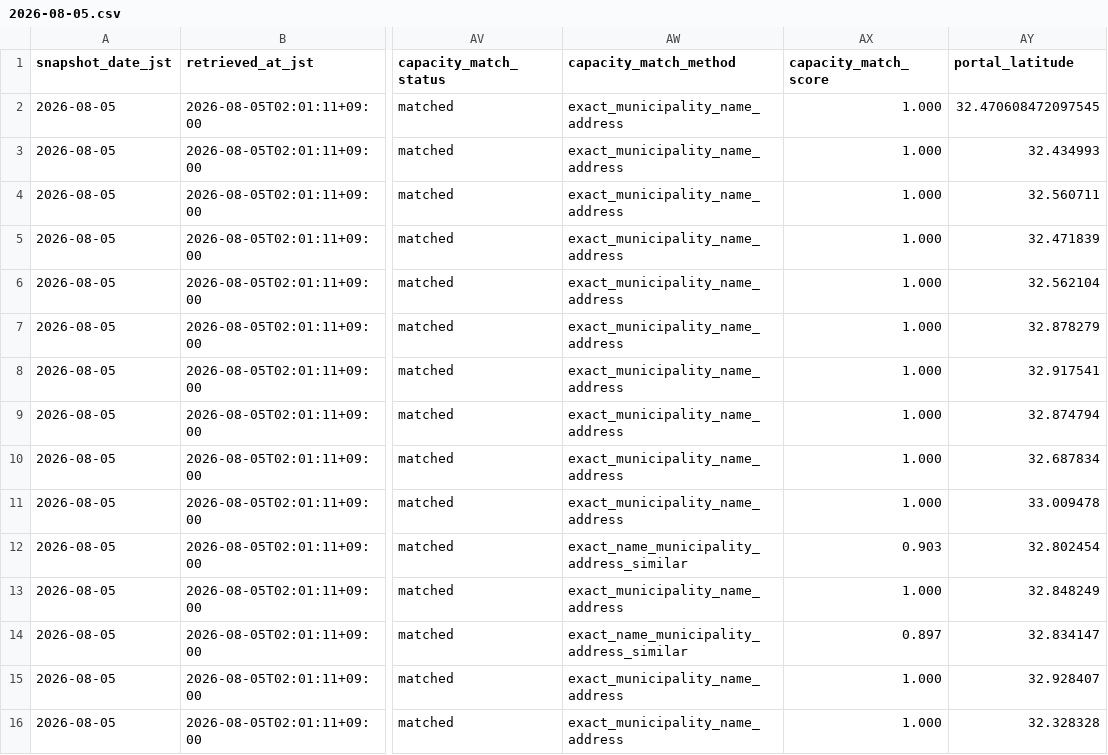
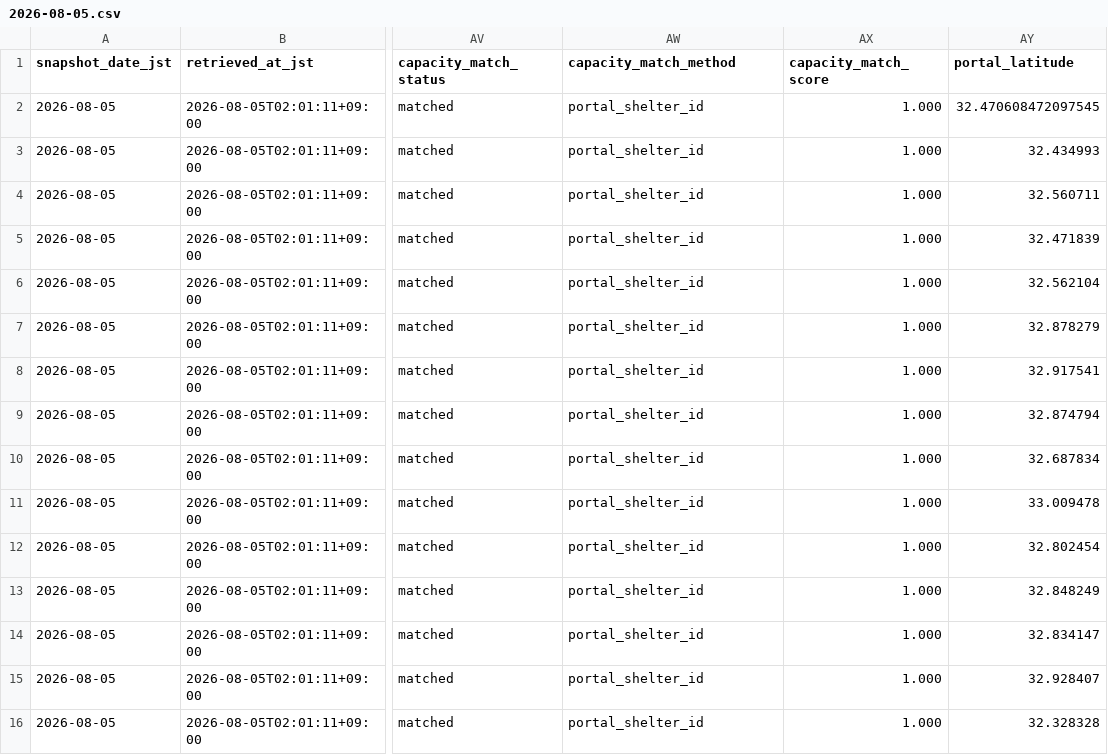
Before and after one commit to GISPHN/kumamoto-shelter-archive, a CSV file: data/changes/2026/08/2026-08-05.csv, drawn as a sheet; only a part is shown, gaps mark what is left out; the diff names each change by its address in the sheet, - before the commit and + after, or states it on an @@ line.

```diff
--- a/data/changes/2026/08/2026-08-05.csv
+++ b/data/changes/2026/08/2026-08-05.csv
-AW2:AW11 (capacity_match_method): exact_municipality_name_address
+AW2:AW11 (capacity_match_method): portal_shelter_id
-AW12 (capacity_match_method): exact_name_municipality_address_similar
+AW12 (capacity_match_method): portal_shelter_id
-AX12 (capacity_match_score): 0.903
+AX12 (capacity_match_score): 1.000
-AW13 (capacity_match_method): exact_municipality_name_address
+AW13 (capacity_match_method): portal_shelter_id
-AW14 (capacity_match_method): exact_name_municipality_address_similar
+AW14 (capacity_match_method): portal_shelter_id
-AX14 (capacity_match_score): 0.897
+AX14 (capacity_match_score): 1.000
-AW15:AW16 (capacity_match_method): exact_municipality_name_address
+AW15:AW16 (capacity_match_method): portal_shelter_id
```
Also changed, not shown: data/latest_capacity_matching_issues.csv, data/latest_open.csv, 8 other files.
